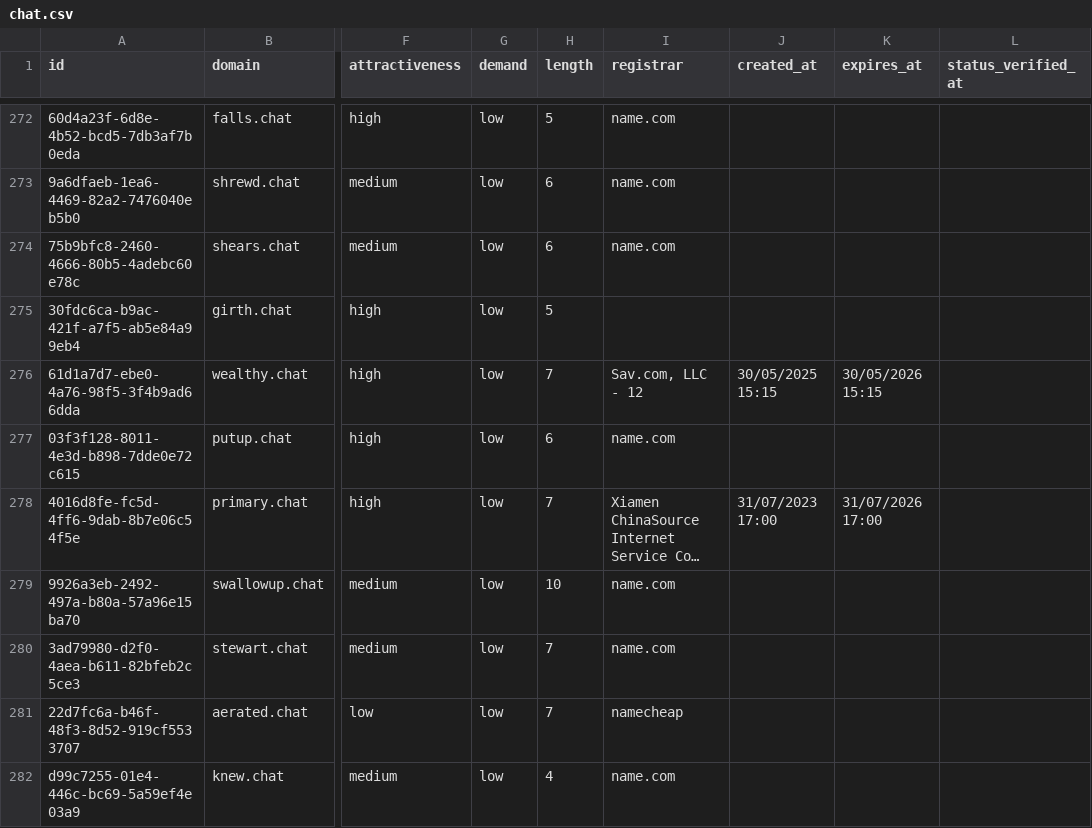
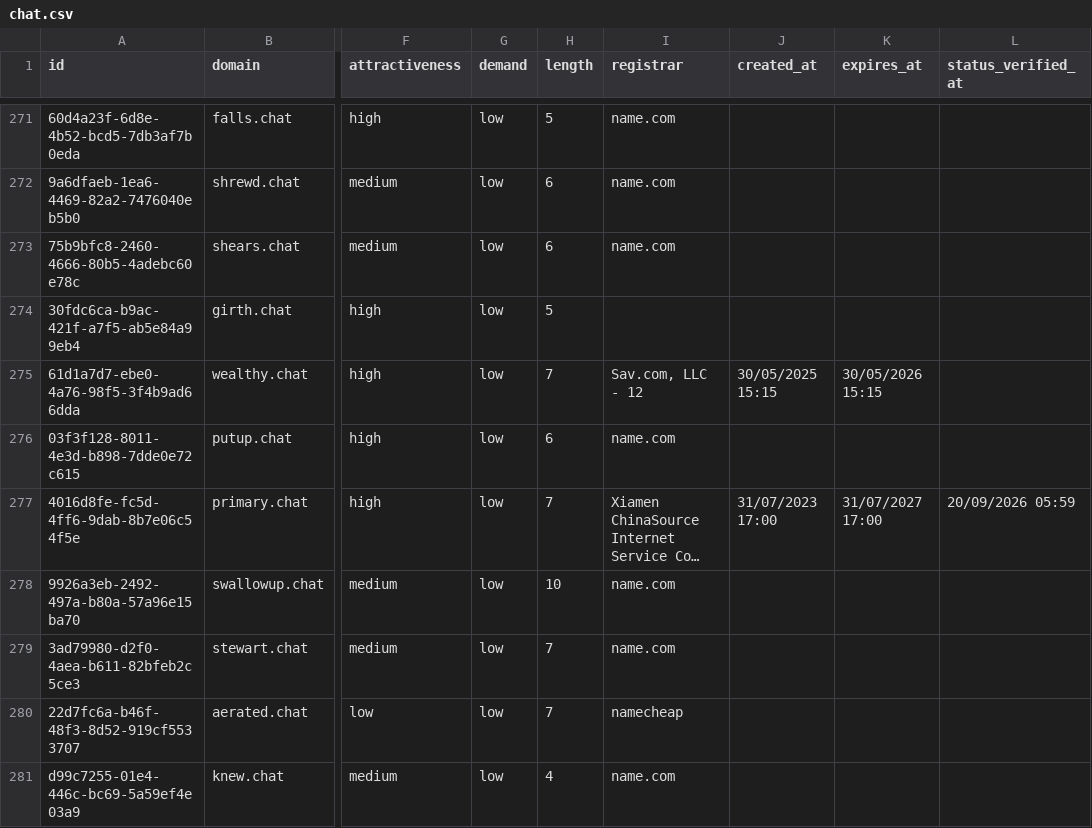
Before and after one commit to UniqueDomains/chat-oneword-domains, a CSV file: chat.csv, drawn as a sheet; only a part is shown, gaps mark what is left out; long unchanged cells end in …; addresses are those after the commit; the diff covers the shown part only; the diff names each change by its address in the sheet, - before the commit and + after, or states it on an @@ line.

```diff
--- a/chat.csv
+++ b/chat.csv
-K277 (expires_at): 31/07/2026 17:00
+K277 (expires_at): 31/07/2027 17:00
-L277 (status_verified_at): (empty)
+L277 (status_verified_at): 20/09/2026 05:59
```
Also changed, not shown: 2 added rows, 2 removed rows and 7 edited cells elsewhere in this file, 4 other files.
